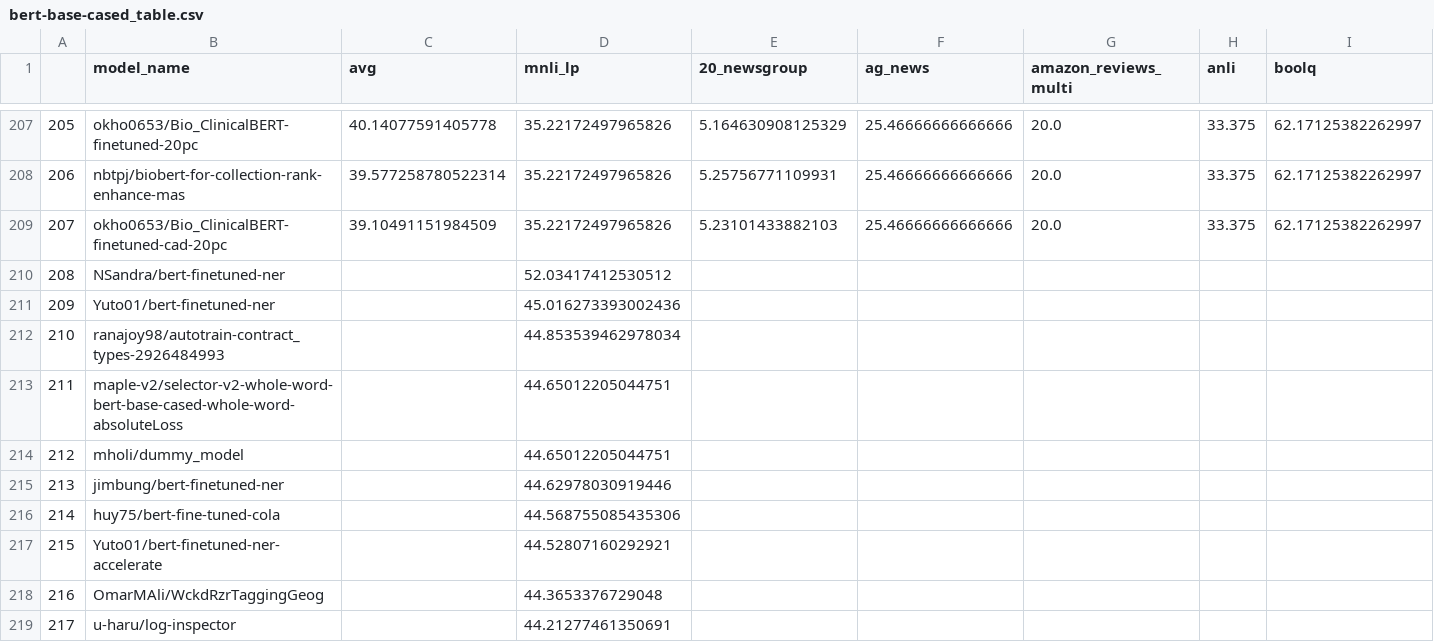
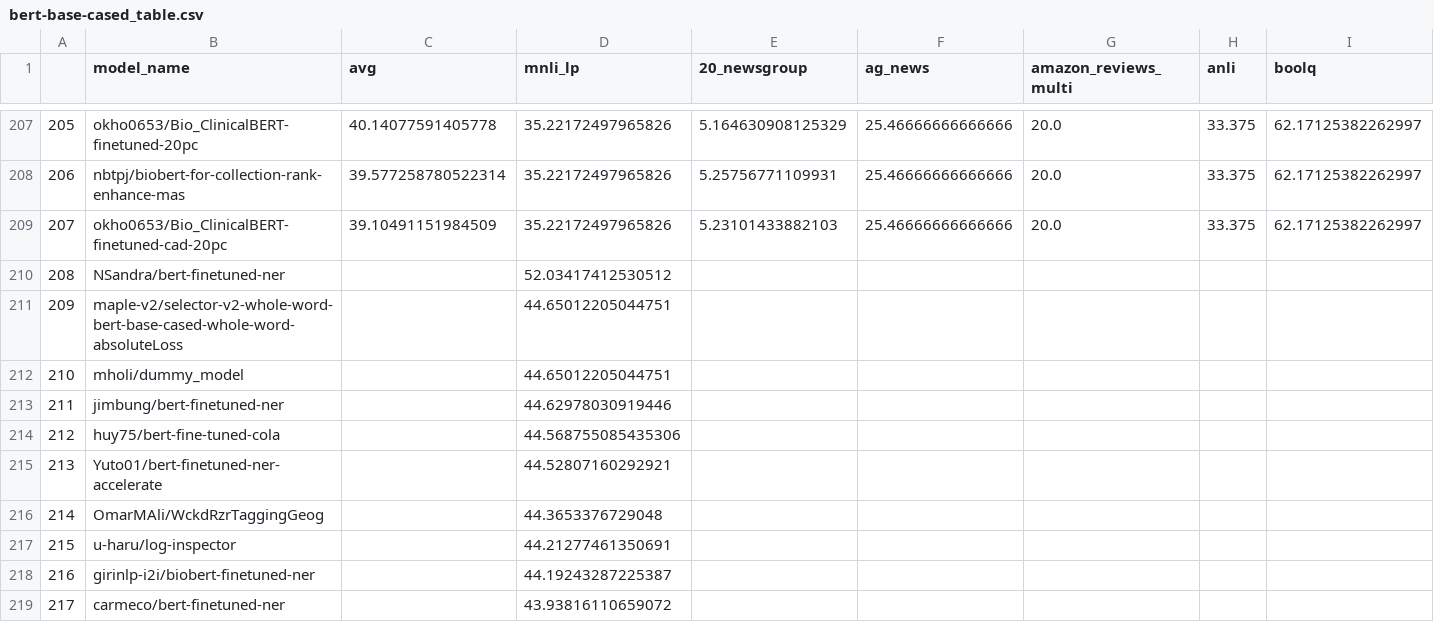
Before and after one commit to IBM/model-recycling, a CSV file: results/bert-base-cased_table.csv, drawn as a sheet; only a part is shown, gaps mark what is left out; the shorter side is filled out with more unchanged rows; removed rows and columns are numbered as before the commit, all else as after; rows hold the shown columns only; the diff names each change by its address in the sheet, - before the commit and + after, or states it on an @@ line.

```diff
--- a/results/bert-base-cased_table.csv
+++ b/results/bert-base-cased_table.csv
-row 211: 209 | Yuto01/bert-finetuned-ner |  | 45.016273393002436
-row 212: 210 | ranajoy98/autotrain-contract_types-2926484993 |  | 44.853539462978034
@@ column A renumbered from row 211 down @@
```
Also changed, not shown: results/bert-base-uncased_table.csv, 4 other files.
